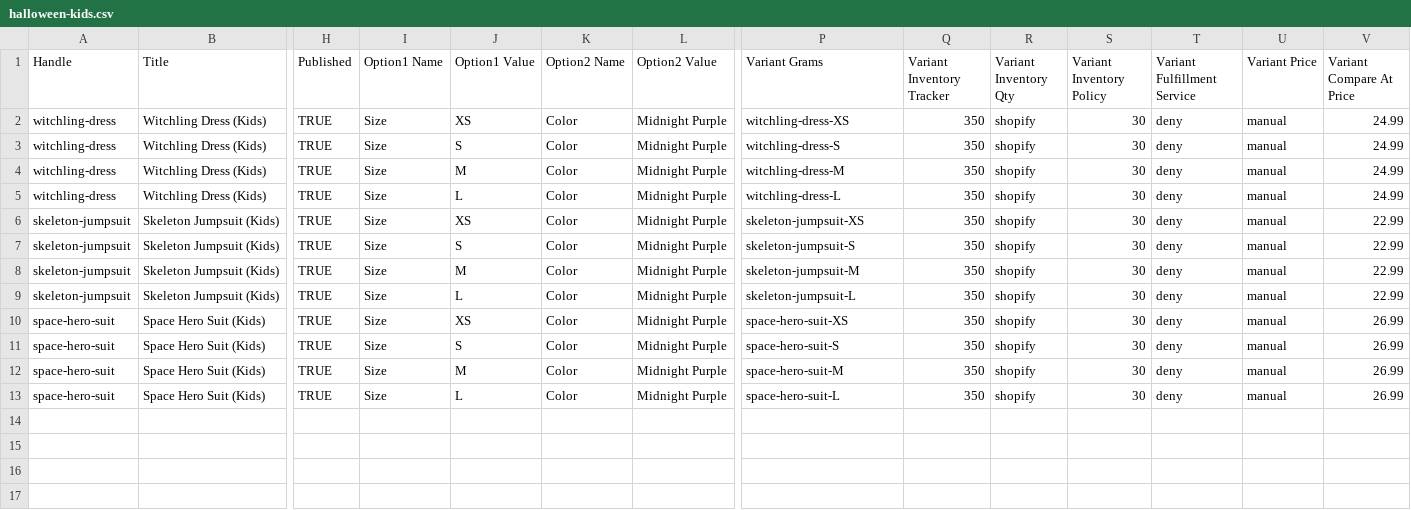
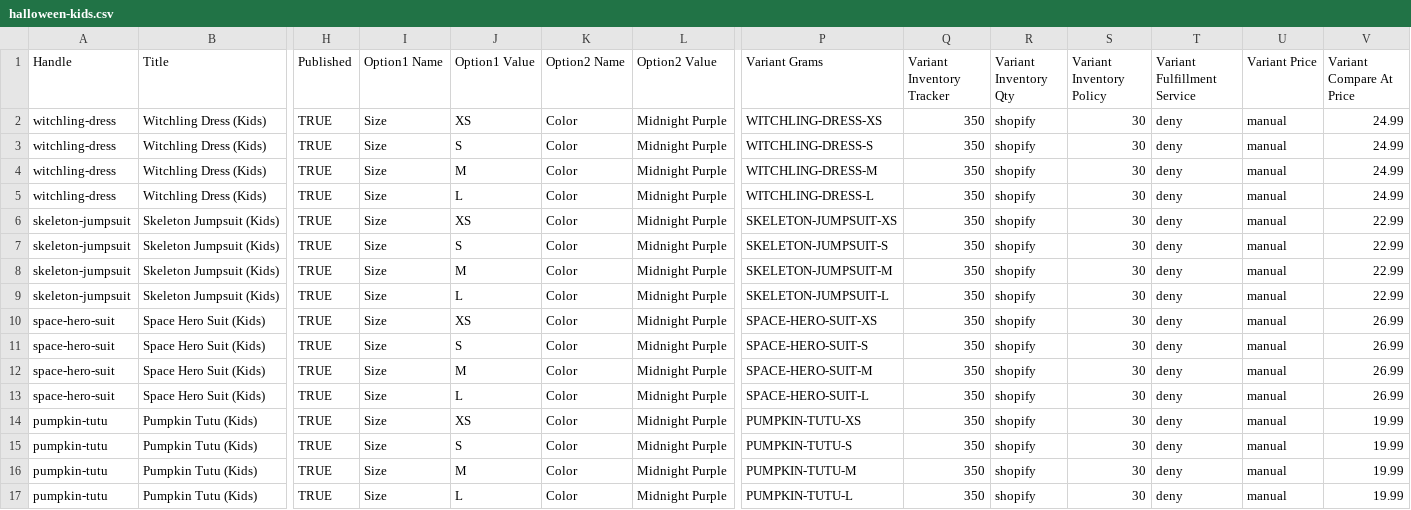
Before and after one commit to SouthernNurdyGeekz/fluxretail-shopify, a CSV file: import/csv/halloween-kids.csv, drawn as a sheet; only a part is shown, gaps mark what is left out; rows hold the shown columns only; the diff names each change by its address in the sheet, - before the commit and + after, or states it on an @@ line.

```diff
--- a/import/csv/halloween-kids.csv
+++ b/import/csv/halloween-kids.csv
-P2 (Variant Grams): witchling-dress-XS
+P2 (Variant Grams): WITCHLING-DRESS-XS
-P3 (Variant Grams): witchling-dress-S
+P3 (Variant Grams): WITCHLING-DRESS-S
-P4 (Variant Grams): witchling-dress-M
+P4 (Variant Grams): WITCHLING-DRESS-M
-P5 (Variant Grams): witchling-dress-L
+P5 (Variant Grams): WITCHLING-DRESS-L
-P6 (Variant Grams): skeleton-jumpsuit-XS
+P6 (Variant Grams): SKELETON-JUMPSUIT-XS
-P7 (Variant Grams): skeleton-jumpsuit-S
+P7 (Variant Grams): SKELETON-JUMPSUIT-S
-P8 (Variant Grams): skeleton-jumpsuit-M
+P8 (Variant Grams): SKELETON-JUMPSUIT-M
-P9 (Variant Grams): skeleton-jumpsuit-L
+P9 (Variant Grams): SKELETON-JUMPSUIT-L
-P10 (Variant Grams): space-hero-suit-XS
+P10 (Variant Grams): SPACE-HERO-SUIT-XS
-P11 (Variant Grams): space-hero-suit-S
+P11 (Variant Grams): SPACE-HERO-SUIT-S
-P12 (Variant Grams): space-hero-suit-M
+P12 (Variant Grams): SPACE-HERO-SUIT-M
-P13 (Variant Grams): space-hero-suit-L
+P13 (Variant Grams): SPACE-HERO-SUIT-L
+row 14: pumpkin-tutu | Pumpkin Tutu (Kids) | TRUE | Size | XS | Color | Midnight Purple | PUMPKIN-TUTU-XS | 350 | shopify | 30 | deny | manual | 19.99
+row 15: pumpkin-tutu | Pumpkin Tutu (Kids) | TRUE | Size | S | Color | Midnight Purple | PUMPKIN-TUTU-S | 350 | shopify | 30 | deny | manual | 19.99
+row 16: pumpkin-tutu | Pumpkin Tutu (Kids) | TRUE | Size | M | Color | Midnight Purple | PUMPKIN-TUTU-M | 350 | shopify | 30 | deny | manual | 19.99
+row 17: pumpkin-tutu | Pumpkin Tutu (Kids) | TRUE | Size | L | Color | Midnight Purple | PUMPKIN-TUTU-L | 350 | shopify | 30 | deny | manual | 19.99
```
Also changed, not shown: import/csv/halloween-adults-bigtall.csv, 1 other file.
